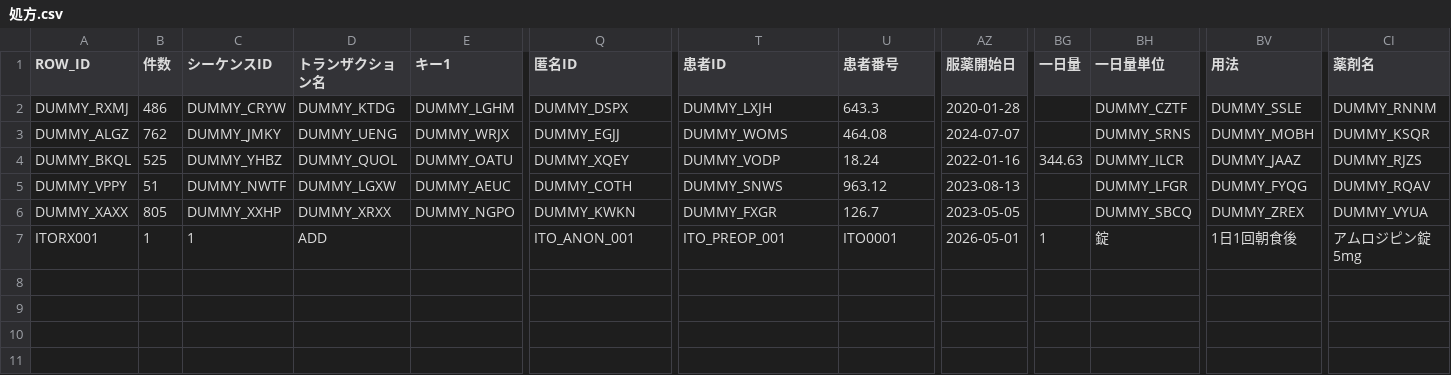
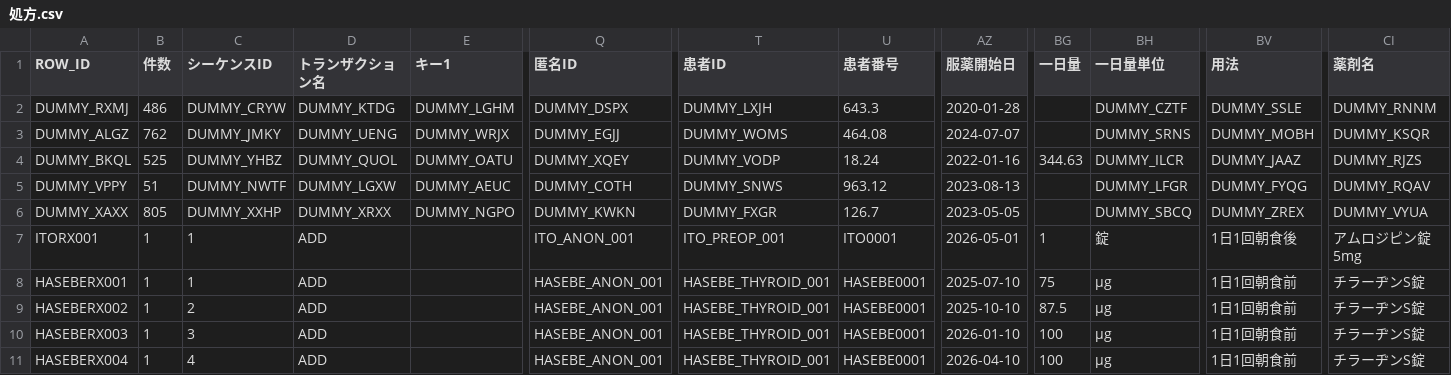
Before and after one commit to 50m-regent/interactive-ehr, a CSV file: data/dwh/処方.csv, drawn as a sheet; only a part is shown, gaps mark what is left out; rows hold the shown columns only; the diff names each change by its address in the sheet, - before the commit and + after, or states it on an @@ line.

```diff
--- a/data/dwh/処方.csv
+++ b/data/dwh/処方.csv
+row 8: HASEBERX001 | 1 | 1 | ADD |  | HASEBE_ANON_001 | HASEBE_THYROID_001 | HASEBE0001 | 2025-07-10 | 75 | μg | 1日1回朝食前 | チラーヂンS錠
+row 9: HASEBERX002 | 1 | 2 | ADD |  | HASEBE_ANON_001 | HASEBE_THYROID_001 | HASEBE0001 | 2025-10-10 | 87.5 | μg | 1日1回朝食前 | チラーヂンS錠
+row 10: HASEBERX003 | 1 | 3 | ADD |  | HASEBE_ANON_001 | HASEBE_THYROID_001 | HASEBE0001 | 2026-01-10 | 100 | μg | 1日1回朝食前 | チラーヂンS錠
+row 11: HASEBERX004 | 1 | 4 | ADD |  | HASEBE_ANON_001 | HASEBE_THYROID_001 | HASEBE0001 | 2026-04-10 | 100 | μg | 1日1回朝食前 | チラーヂンS錠
```
Also changed, not shown: data/dwh/患者プロフィール.csv, data/dwh/患者基本.csv, 5 other files.
